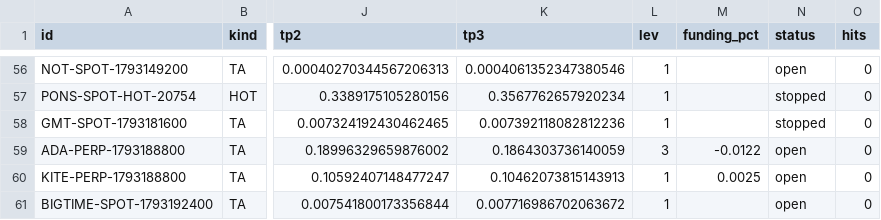
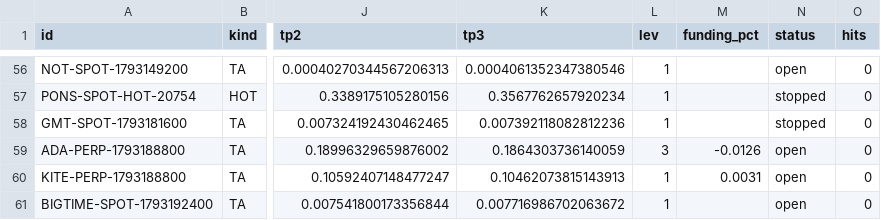
Before and after one commit to GoviGovi1/signals, a CSV file: signals.csv, drawn as a sheet; only a part is shown, gaps mark what is left out; the diff names each change by its address in the sheet, - before the commit and + after, or states it on an @@ line.

```diff
--- a/signals.csv
+++ b/signals.csv
-M59 (funding_pct): -0.0122
+M59 (funding_pct): -0.0126
-M60 (funding_pct): 0.0025
+M60 (funding_pct): 0.0031
```
Also changed, not shown: 4 other files.
